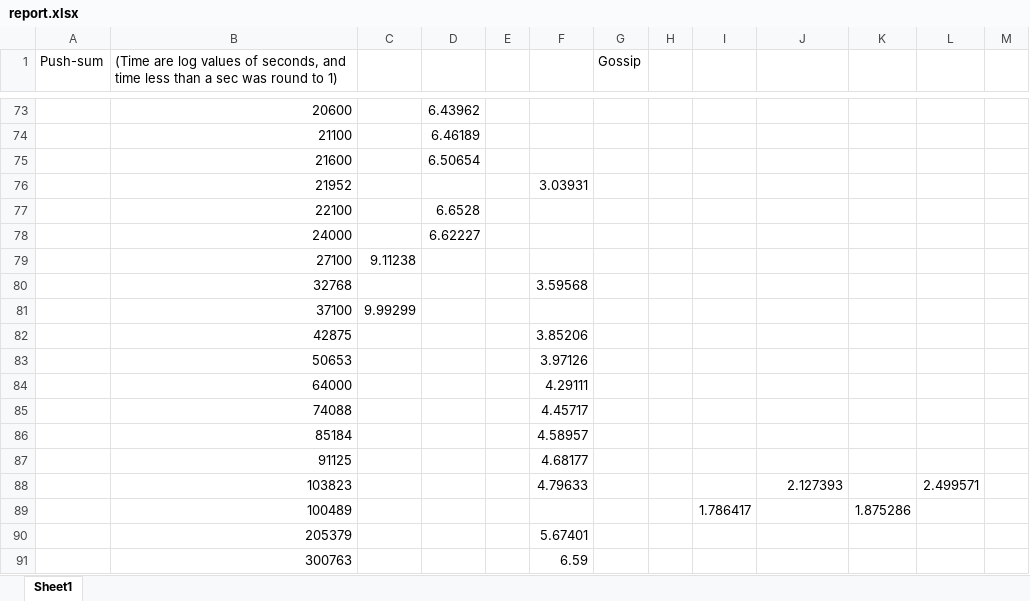
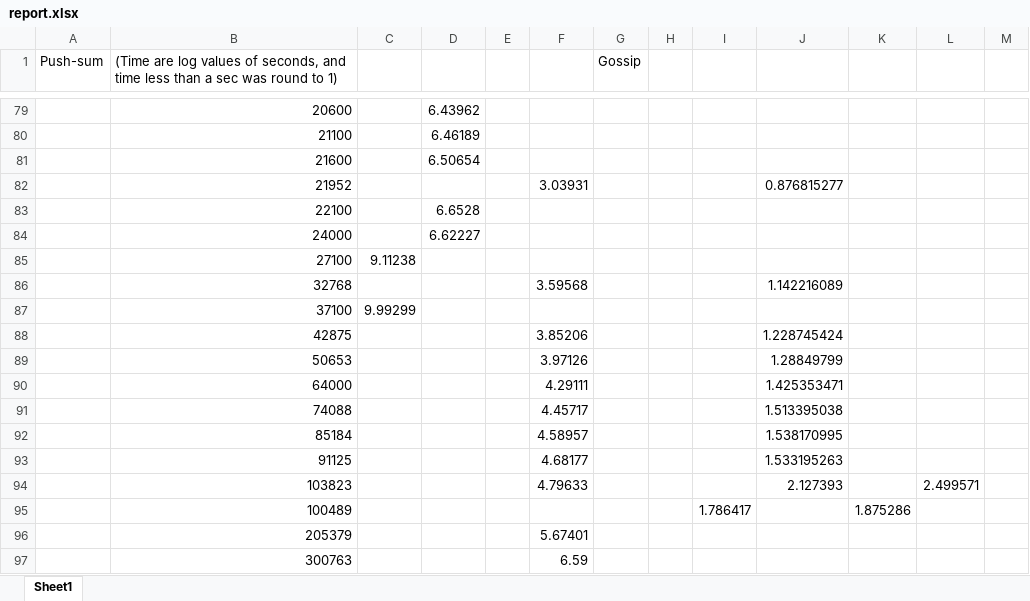
Before and after one commit to Nirespire/COP5615-Projects, an Excel workbook: Project2/report.xlsx, sheet Sheet1, drawn as a sheet; only a part is shown, gaps mark what is left out; values as stored, in another font and other column widths than the file's, no cell formats; charts and pictures not drawn; addresses are those after the commit; the diff covers the shown part only; the diff names each change by its address in the sheet, - before the commit and + after, or states it on an @@ line.

```diff
--- a/Project2/report.xlsx (sheet Sheet1)
+++ b/Project2/report.xlsx (sheet Sheet1)
-J82: (empty)
+J82: 0.876815277
-J86: (empty)
+J86: 1.142216089
-J88: (empty)
+J88: 1.228745424
-J89: (empty)
+J89: 1.28849799
-J90: (empty)
+J90: 1.425353471
-J91: (empty)
+J91: 1.513395038
-J92: (empty)
+J92: 1.538170995
-J93: (empty)
+J93: 1.533195263
```
Also changed, not shown: 6 added rows and 30 edited cells elsewhere in this sheet, cell formats, charts or pictures, 1 other file.
